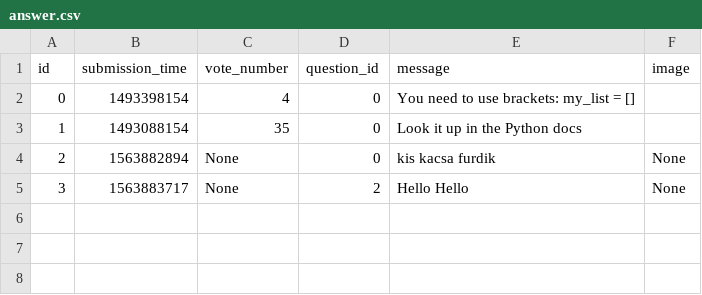
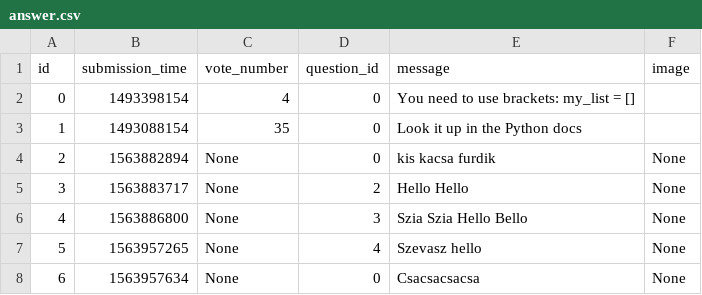
Before and after one commit to MParoczi/ask-mate-python, a CSV file: sample_data/answer.csv, drawn as a sheet.

```diff
--- a/sample_data/answer.csv
+++ b/sample_data/answer.csv
@@ -5 +5,4 @@ id,submission_time,vote_number,question_id,message,image
 3,1563883717,None,2,Hello Hello,None
+4,1563886800,None,3,Szia Szia Hello Bello ,None
+5,1563957265,None,4,Szevasz hello,None
+6,1563957634,None,0,Csacsacsacsa,None
```
Also changed, not shown: sample_data/question.csv, 2 other files.
